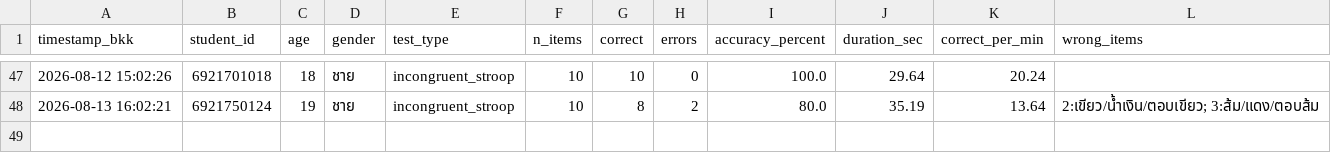
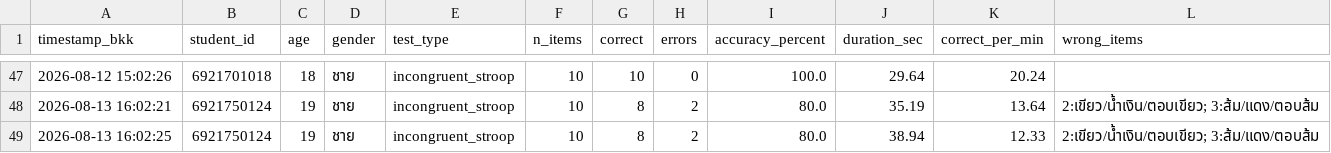
Before and after one commit to PythonianSt/Stroop, a CSV file: stroop_results.csv, drawn as a sheet; only a part is shown, gaps mark what is left out.

Commit message:
Add Stroop result 6921750124 2026-08-13 16:02:25

```diff
--- a/stroop_results.csv
+++ b/stroop_results.csv
@@ -48 +48,2 @@ timestamp_bkk,student_id,age,gender,test_type,n_items,correct,errors,accuracy_pe
 2026-08-13 16:02:21,6921750124,19,ชาย,incongruent_stroop,10,8,2,80.0,35.19,13.64,2:เขียว/น้ำเงิน/ตอบเขียว; 3:ส้ม/แดง/ตอบส้ม
+2026-08-13 16:02:25,6921750124,19,ชาย,incongruent_stroop,10,8,2,80.0,38.94,12.33,2:เขียว/น้ำเงิน/ตอบเขียว; 3:ส้ม/แดง/ตอบส้ม
```
